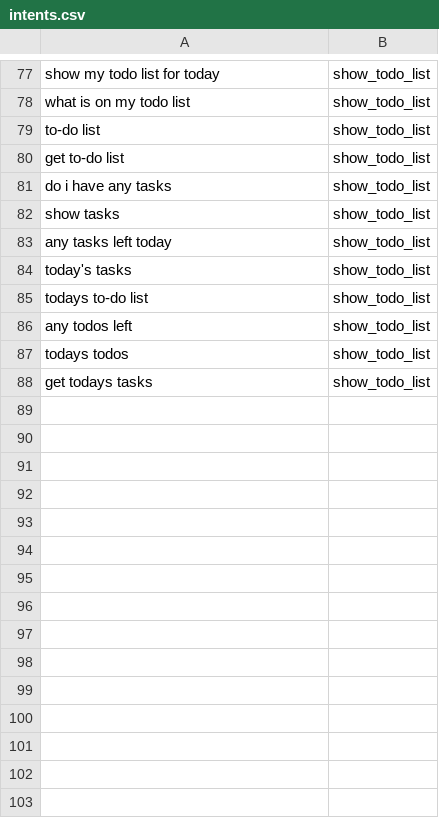
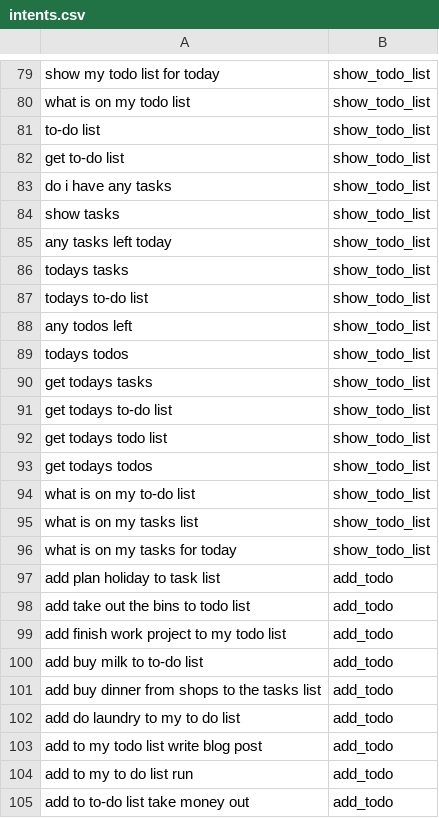
Before and after one commit to EquallyWolf/ACE, a CSV file: data/intents/intents.csv, drawn as a sheet; only a part is shown, gaps mark what is left out; the diff covers the shown part only.

Commit message:
Updated and improved IntentClassifierModel to include add_todo

```diff
--- a/data/intents/intents.csv
+++ b/data/intents/intents.csv
@@ -83,3 +85,3 @@ show tasks,show_todo_list
 any tasks left today,show_todo_list
-today's tasks,show_todo_list
+todays tasks,show_todo_list
 todays to-do list,show_todo_list
@@ -88 +90,16 @@ todays todos,show_todo_list
 get todays tasks,show_todo_list
+get todays to-do list,show_todo_list
+get todays todo list,show_todo_list
+get todays todos,show_todo_list
+what is on my to-do list,show_todo_list
+what is on my tasks list,show_todo_list
+what is on my tasks for today,show_todo_list
+add plan holiday to task list,add_todo
+add take out the bins to todo list,add_todo
+add finish work project to my todo list,add_todo
+add buy milk to to-do list,add_todo
+add buy dinner from shops to the tasks list,add_todo
+add do laundry to my to do list,add_todo
+add to my todo list write blog post,add_todo
+add to my to do list run,add_todo
+add to to-do list take money out,add_todo
```
Also changed, not shown: 21 added rows and 4 edited cells elsewhere in this file, 17 other files.
